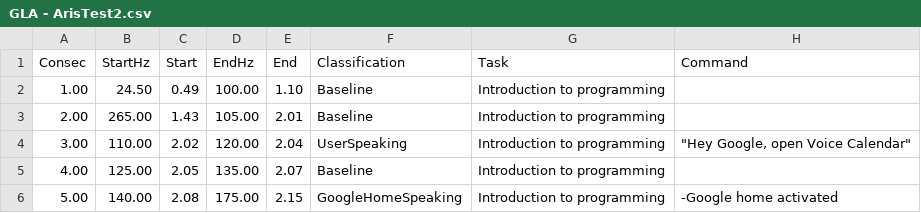
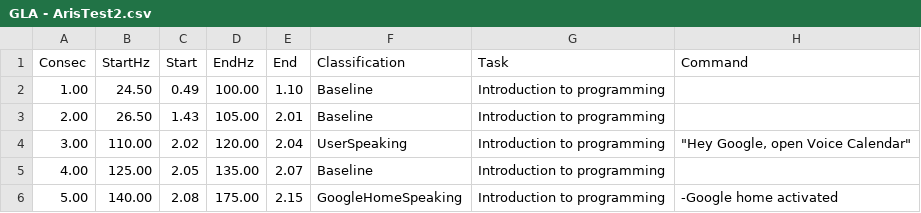
Before and after one commit to jfernandoghe/Dataset-GlasgowUni, a CSV file: ProperTest01/Raw/GLA - ArisTest2.csv, drawn as a sheet; only a part is shown.

Commit message:
ArisTest2 v2

```diff
--- a/ProperTest01/Raw/GLA - ArisTest2.csv
+++ b/ProperTest01/Raw/GLA - ArisTest2.csv
@@ -2,3 +2,3 @@ Consec,StartHz,Start,EndHz,End,Classification,Task,Command
 1.00,24.50,0.49,100.00,1.10,Baseline,Introduction to programming,
-2.00,265.00,1.43,105.00,2.01,Baseline,Introduction to programming,
+2.00,26.50,1.43,105.00,2.01,Baseline,Introduction to programming,
 3.00,110.00,2.02,120.00,2.04,UserSpeaking,Introduction to programming,"""Hey Google, open Voice Calendar"""
```
